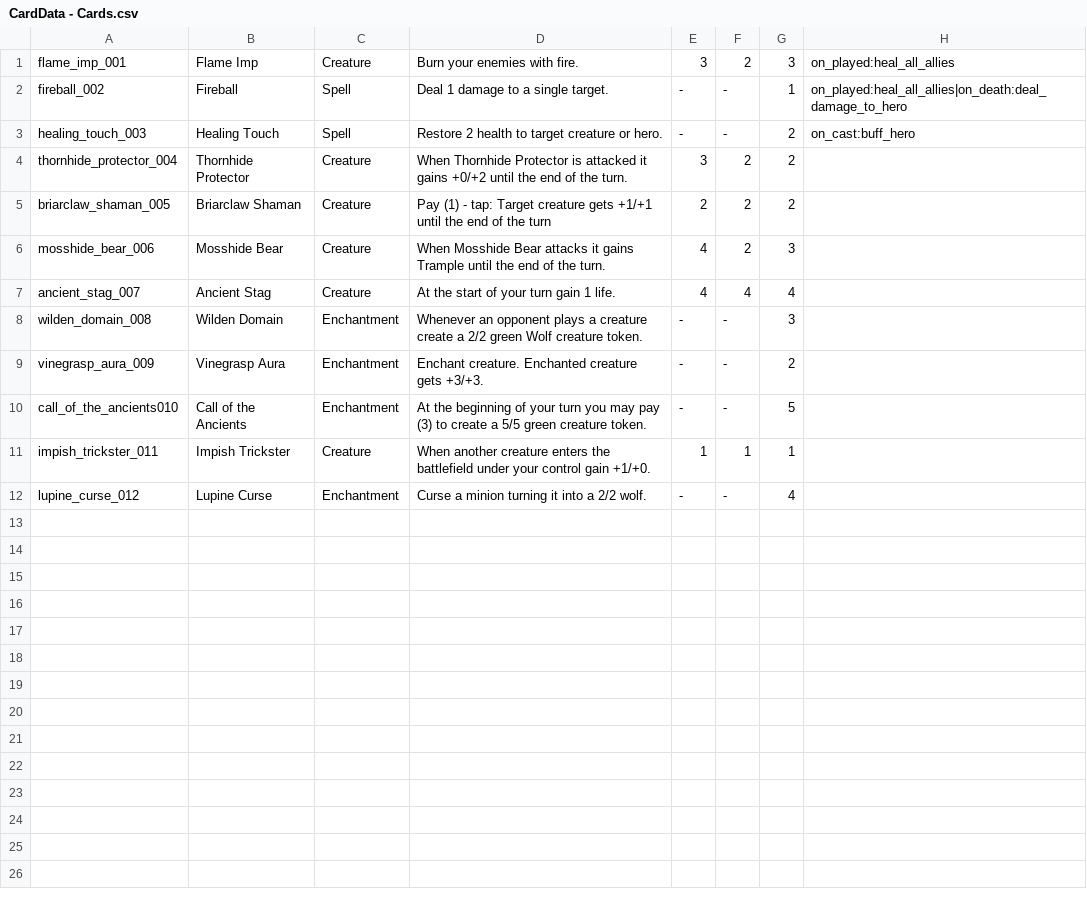
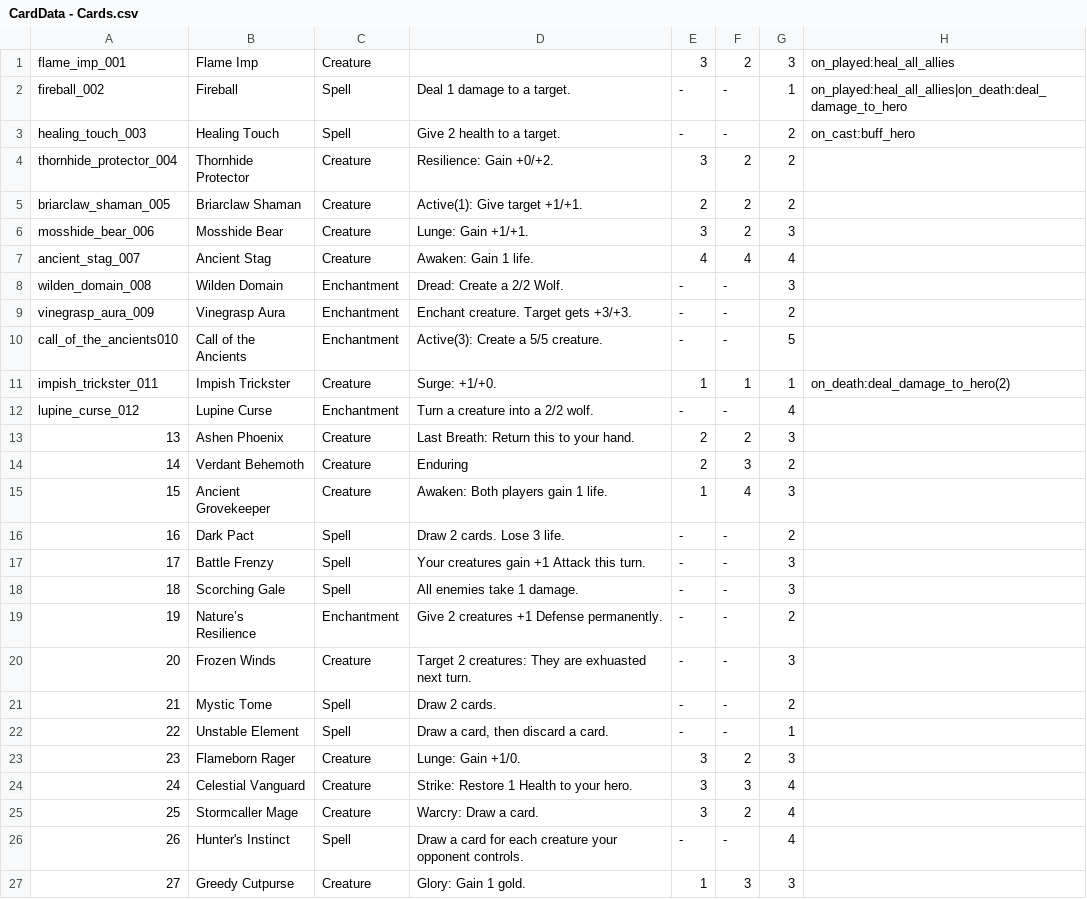
Before and after one commit to nickuun/CardGameTCG, a CSV file: Scenes&Scripts/Cards/CardDatabase/Data/CardData - Cards.csv, drawn as a sheet.

```diff
--- a/Scenes&Scripts/Cards/CardDatabase/Data/CardData - Cards.csv
+++ b/Scenes&Scripts/Cards/CardDatabase/Data/CardData - Cards.csv
@@ -1,12 +1,27 @@
-flame_imp_001,Flame Imp,Creature,Burn your enemies with fire.,3,2,3,on_played:heal_all_allies
-fireball_002,Fireball,Spell,Deal 1 damage to a single target.,-,-,1,on_played:heal_all_allies|on_death:deal_damage_to_hero
-healing_touch_003,Healing Touch,Spell,Restore 2 health to target creature or hero.,-,-,2,on_cast:buff_hero
-thornhide_protector_004,Thornhide Protector,Creature,When Thornhide Protector is attacked it gains +0/+2 until the end of the turn.,3,2,2,
-briarclaw_shaman_005,Briarclaw Shaman,Creature,Pay (1) - tap: Target creature gets +1/+1 until the end of the turn,2,2,2,
-mosshide_bear_006,Mosshide Bear,Creature,When Mosshide Bear attacks it gains Trample until the end of the turn.,4,2,3,
-ancient_stag_007,Ancient Stag,Creature,At the start of your turn gain 1 life.,4,4,4,
-wilden_domain_008,Wilden Domain,Enchantment,Whenever an opponent plays a creature create a 2/2 green Wolf creature token.,-,-,3,
-vinegrasp_aura_009,Vinegrasp Aura,Enchantment,Enchant creature. Enchanted creature gets +3/+3.,-,-,2,
-call_of_the_ancients010,Call of the Ancients,Enchantment,At the beginning of your turn you may pay (3) to  create a 5/5 green creature token.,-,-,5,
-impish_trickster_011,Impish Trickster,Creature,When another creature enters the battlefield under your control gain +1/+0.,1,1,1,
-lupine_curse_012,Lupine Curse,Enchantment,Curse a minion turning it into a 2/2 wolf.,-,-,4,
+flame_imp_001,Flame Imp,Creature,,3,2,3,on_played:heal_all_allies
+fireball_002,Fireball,Spell,Deal 1 damage to a target.,-,-,1,on_played:heal_all_allies|on_death:deal_damage_to_hero
+healing_touch_003,Healing Touch,Spell,Give 2 health to a target.,-,-,2,on_cast:buff_hero
+thornhide_protector_004,Thornhide Protector,Creature,Resilience: Gain +0/+2.,3,2,2,
+briarclaw_shaman_005,Briarclaw Shaman,Creature,Active(1): Give target +1/+1.,2,2,2,
+mosshide_bear_006,Mosshide Bear,Creature,Lunge: Gain +1/+1.,3,2,3,
+ancient_stag_007,Ancient Stag,Creature,Awaken: Gain 1 life.,4,4,4,
+wilden_domain_008,Wilden Domain,Enchantment,Dread: Create a 2/2 Wolf.,-,-,3,
+vinegrasp_aura_009,Vinegrasp Aura,Enchantment,Enchant creature. Target gets +3/+3.,-,-,2,
+call_of_the_ancients010,Call of the Ancients,Enchantment,Active(3): Create a 5/5 creature.,-,-,5,
+impish_trickster_011,Impish Trickster,Creature,Surge: +1/+0.,1,1,1,on_death:deal_damage_to_hero(2)
+lupine_curse_012,Lupine Curse,Enchantment,Turn a creature into a 2/2 wolf.,-,-,4,
+13,Ashen Phoenix,Creature,Last Breath: Return this to your hand.,2,2,3,
+14,Verdant Behemoth,Creature,Enduring,2,3,2,
+15,Ancient Grovekeeper,Creature,Awaken: Both players gain 1 life.,1,4,3,
+16,Dark Pact,Spell,Draw 2 cards. Lose 3 life.,-,-,2,
+17,Battle Frenzy,Spell,Your creatures gain +1 Attack this turn.,-,-,3,
+18,Scorching Gale,Spell,All enemies take 1 damage.,-,-,3,
+19,Nature’s Resilience,Enchantment,Give 2 creatures +1 Defense permanently.,-,-,2,
+20,Frozen Winds,Creature,Target 2 creatures: They are exhuasted next turn.,-,-,3,
+21,Mystic Tome,Spell,Draw 2 cards.,-,-,2,
+22,Unstable Element,Spell,"Draw a card, then discard a card.",-,-,1,
+23,Flameborn Rager,Creature,Lunge: Gain +1/0.,3,2,3,
+24,Celestial Vanguard,Creature,Strike: Restore 1 Health to your hero.,3,3,4,
+25,Stormcaller Mage,Creature,Warcry: Draw a card.,3,2,4,
+26,Hunter's Instinct,Spell,Draw a card for each creature your opponent controls.,-,-,4,
+27,Greedy Cutpurse,Creature,Glory: Gain 1 gold.,1,3,3,
```
Also changed, not shown: 8 other files.
